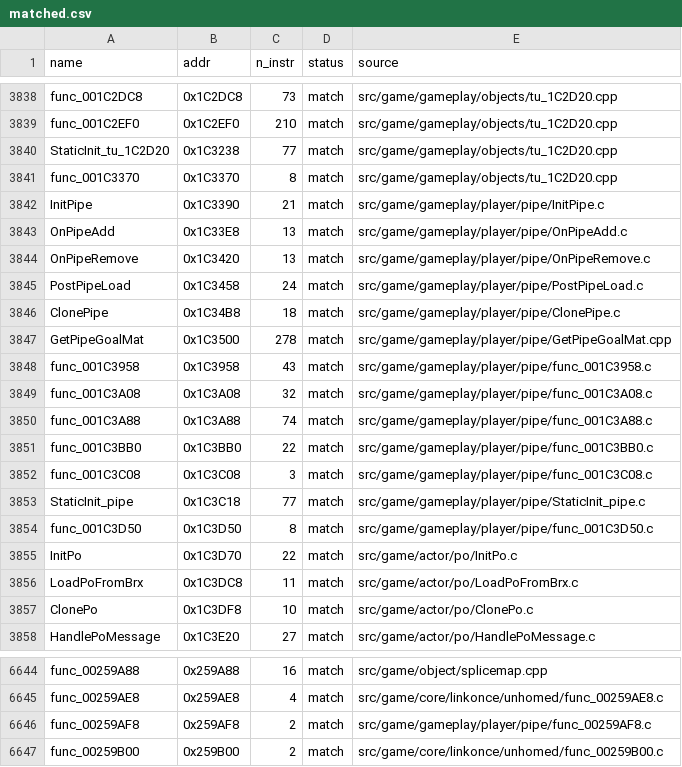
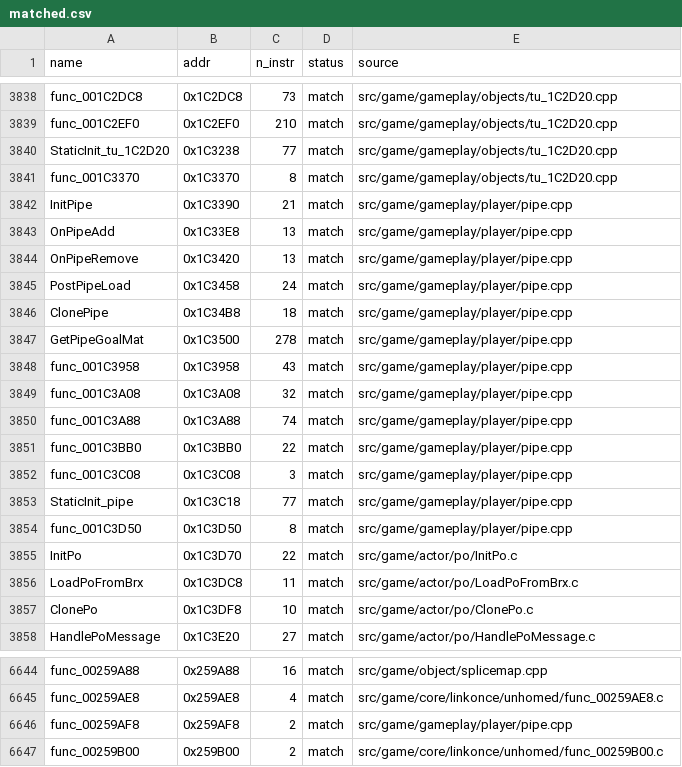
Before and after one commit to brc7/sly2-decomp, a CSV file: config/matched.csv, drawn as a sheet; only a part is shown, gaps mark what is left out.

```diff
--- a/config/matched.csv
+++ b/config/matched.csv
@@ -3841,15 +3841,15 @@ StaticInit_tu_1C2D20,0x1C3238,77,match,src/game/gameplay/objects/tu_1C2D20.cpp
 func_001C3370,0x1C3370,8,match,src/game/gameplay/objects/tu_1C2D20.cpp
-InitPipe,0x1C3390,21,match,src/game/gameplay/player/pipe/InitPipe.c
-OnPipeAdd,0x1C33E8,13,match,src/game/gameplay/player/pipe/OnPipeAdd.c
-OnPipeRemove,0x1C3420,13,match,src/game/gameplay/player/pipe/OnPipeRemove.c
-PostPipeLoad,0x1C3458,24,match,src/game/gameplay/player/pipe/PostPipeLoad.c
-ClonePipe,0x1C34B8,18,match,src/game/gameplay/player/pipe/ClonePipe.c
-GetPipeGoalMat,0x1C3500,278,match,src/game/gameplay/player/pipe/GetPipeGoalMat.cpp
-func_001C3958,0x1C3958,43,match,src/game/gameplay/player/pipe/func_001C3958.c
-func_001C3A08,0x1C3A08,32,match,src/game/gameplay/player/pipe/func_001C3A08.c
-func_001C3A88,0x1C3A88,74,match,src/game/gameplay/player/pipe/func_001C3A88.c
-func_001C3BB0,0x1C3BB0,22,match,src/game/gameplay/player/pipe/func_001C3BB0.c
-func_001C3C08,0x1C3C08,3,match,src/game/gameplay/player/pipe/func_001C3C08.c
-StaticInit_pipe,0x1C3C18,77,match,src/game/gameplay/player/pipe/StaticInit_pipe.c
-func_001C3D50,0x1C3D50,8,match,src/game/gameplay/player/pipe/func_001C3D50.c
+InitPipe,0x1C3390,21,match,src/game/gameplay/player/pipe.cpp
+OnPipeAdd,0x1C33E8,13,match,src/game/gameplay/player/pipe.cpp
+OnPipeRemove,0x1C3420,13,match,src/game/gameplay/player/pipe.cpp
+PostPipeLoad,0x1C3458,24,match,src/game/gameplay/player/pipe.cpp
+ClonePipe,0x1C34B8,18,match,src/game/gameplay/player/pipe.cpp
+GetPipeGoalMat,0x1C3500,278,match,src/game/gameplay/player/pipe.cpp
+func_001C3958,0x1C3958,43,match,src/game/gameplay/player/pipe.cpp
+func_001C3A08,0x1C3A08,32,match,src/game/gameplay/player/pipe.cpp
+func_001C3A88,0x1C3A88,74,match,src/game/gameplay/player/pipe.cpp
+func_001C3BB0,0x1C3BB0,22,match,src/game/gameplay/player/pipe.cpp
+func_001C3C08,0x1C3C08,3,match,src/game/gameplay/player/pipe.cpp
+StaticInit_pipe,0x1C3C18,77,match,src/game/gameplay/player/pipe.cpp
+func_001C3D50,0x1C3D50,8,match,src/game/gameplay/player/pipe.cpp
 InitPo,0x1C3D70,22,match,src/game/actor/po/InitPo.c
@@ -6645,3 +6645,3 @@ func_00259A88,0x259A88,16,match,src/game/object/splicemap.cpp
 func_00259AE8,0x259AE8,4,match,src/game/core/linkonce/unhomed/func_00259AE8.c
-func_00259AF8,0x259AF8,2,match,src/game/gameplay/player/pipe/func_00259AF8.c
+func_00259AF8,0x259AF8,2,match,src/game/gameplay/player/pipe.cpp
 func_00259B00,0x259B00,2,match,src/game/core/linkonce/unhomed/func_00259B00.c
```
Also changed, not shown: 20 other files.
